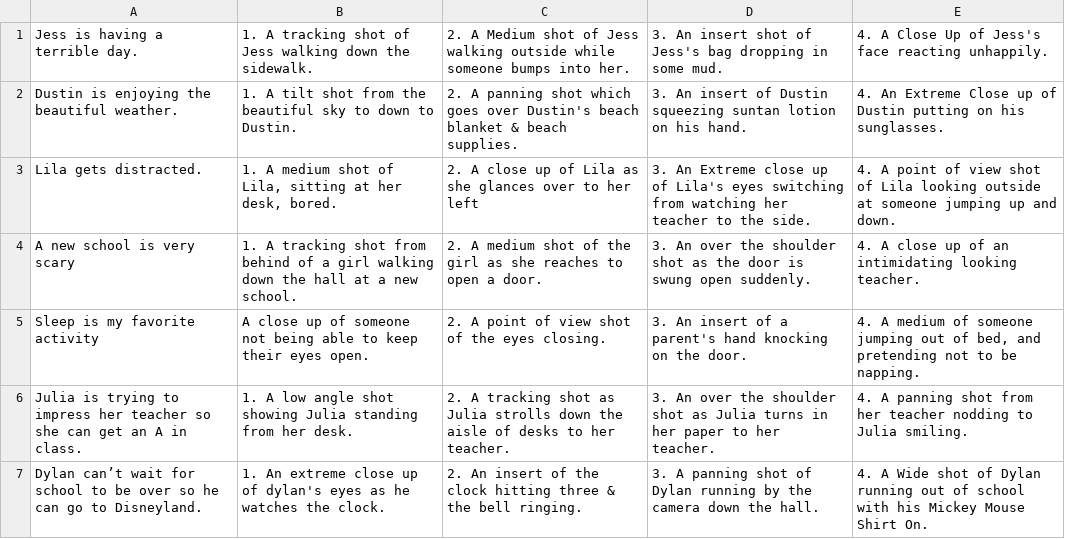
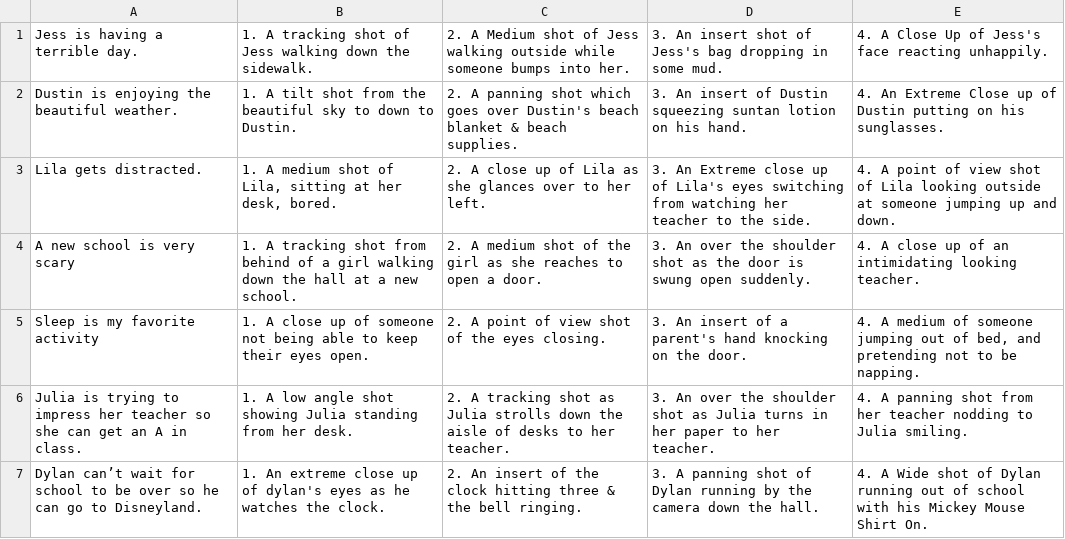
Before and after one commit to ltrickey/FromShotToStory, a CSV file: MoviePracticeApp/MoviePracticeApp/shotSuggestions.csv, drawn as a sheet.

```diff
--- a/MoviePracticeApp/MoviePracticeApp/shotSuggestions.csv
+++ b/MoviePracticeApp/MoviePracticeApp/shotSuggestions.csv
@@ -2,5 +2,5 @@
  "Dustin is enjoying the beautiful weather.","1. A tilt shot from the beautiful sky to down to Dustin.","2. A panning shot which goes over Dustin's beach blanket & beach supplies.","3. An insert of Dustin squeezing suntan lotion on his hand.","4. An Extreme Close up of Dustin putting on his sunglasses."
-"Lila gets distracted.","1. A medium shot of Lila, sitting at her desk, bored.","2. A close up of Lila as she glances over to her left","3. An Extreme close up of Lila's eyes switching from watching her teacher to the side.","4. A point of view shot of Lila looking outside at someone jumping up and down."
+"Lila gets distracted.","1. A medium shot of Lila, sitting at her desk, bored.","2. A close up of Lila as she glances over to her left.","3. An Extreme close up of Lila's eyes switching from watching her teacher to the side.","4. A point of view shot of Lila looking outside at someone jumping up and down."
 "A new school is very scary","1. A tracking shot from behind of a girl walking down the hall at a new school.","2. A medium shot of the girl as she reaches to open a door.","3. An over the shoulder shot as the door is swung open suddenly.","4. A close up of an intimidating looking teacher."
-"Sleep is my favorite activity","A close up of someone not being able to keep their eyes open.","2. A point of view shot of the eyes closing.","3. An insert of a parent's hand knocking on the door.","4. A medium of someone jumping out of bed, and pretending not to be napping."
+"Sleep is my favorite activity","1. A close up of someone not being able to keep their eyes open.","2. A point of view shot of the eyes closing.","3. An insert of a parent's hand knocking on the door.","4. A medium of someone jumping out of bed, and pretending not to be napping."
 "Julia is trying to impress her teacher so she can get an A in class.","1. A low angle shot showing Julia standing from her desk.","2. A tracking shot as Julia strolls down the aisle of desks to her teacher.","3. An over the shoulder shot as Julia turns in her paper to her teacher.","4. A panning shot from her teacher nodding to Julia smiling."
```
Also changed, not shown: 4 other files.
